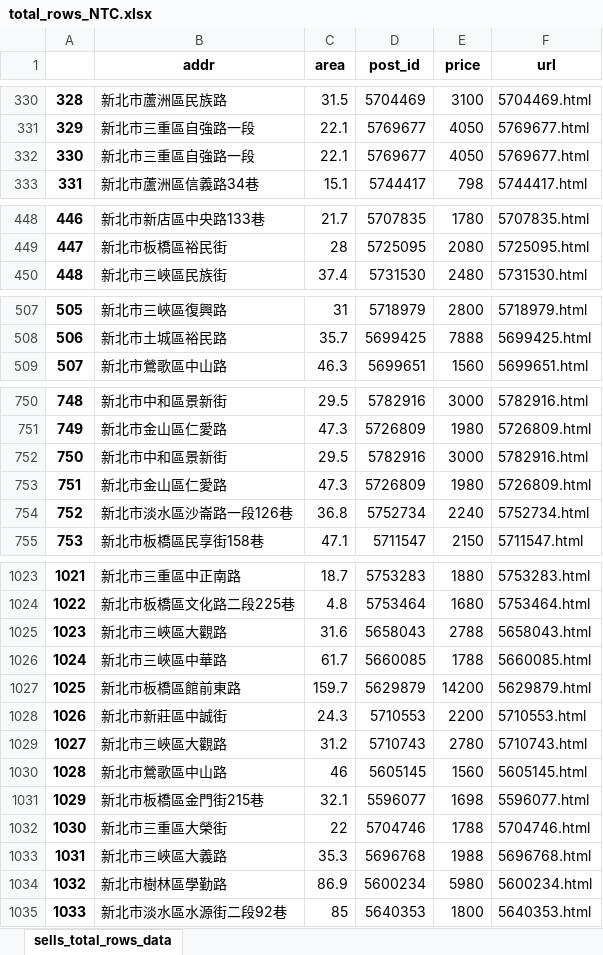
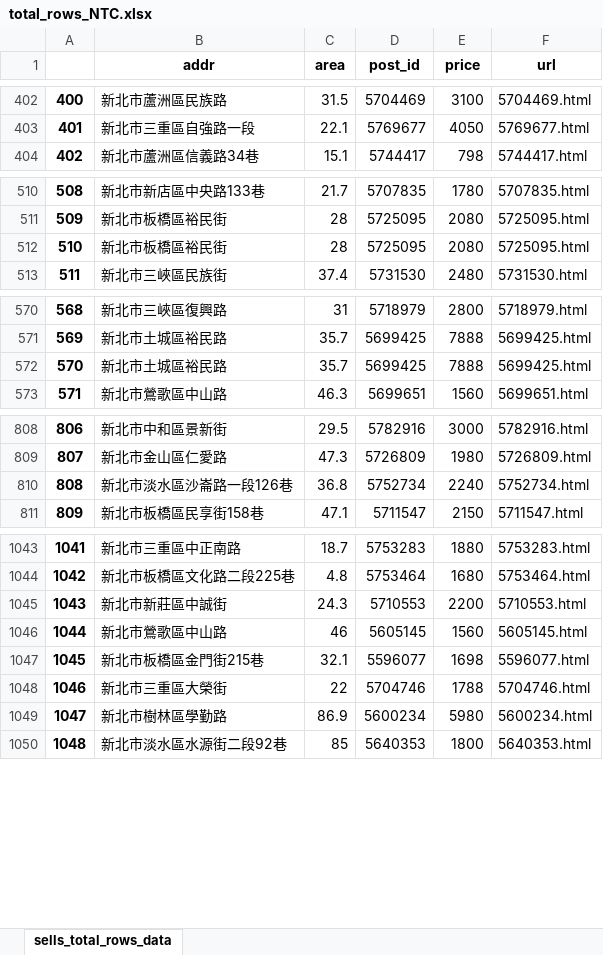
Before and after one commit to a22057916w/database_virtual, an Excel workbook: sells/data/NTC/info/total_rows_NTC.xlsx, sheet sells_total_rows_data, drawn as a sheet; only a part is shown, gaps mark what is left out; values as stored, in another font and other column widths than the file's, no borders; removed rows and columns are numbered as before the commit, all else as after; the diff covers the shown part only; the diff names each change by its address in the sheet, - before the commit and + after, or states it on an @@ line.

```diff
--- a/sells/data/NTC/info/total_rows_NTC.xlsx (sheet sells_total_rows_data)
+++ b/sells/data/NTC/info/total_rows_NTC.xlsx (sheet sells_total_rows_data)
@@ column A renumbered from row 3 down @@
-row 332: 330 | 新北市三重區自強路一段 | 22.1 | 5769677 | 4050 | 5769677.html
+row 512: 510 | 新北市板橋區裕民街 | 28 | 5725095 | 2080 | 5725095.html
+row 572: 570 | 新北市土城區裕民路 | 35.7 | 5699425 | 7888 | 5699425.html
-row 752: 750 | 新北市中和區景新街 | 29.5 | 5782916 | 3000 | 5782916.html
-row 753: 751 | 新北市金山區仁愛路 | 47.3 | 5726809 | 1980 | 5726809.html
-row 1025: 1023 | 新北市三峽區大觀路 | 31.6 | 5658043 | 2788 | 5658043.html
@@ row 1026 moved to row 89: 87 @@
@@ row 1027 moved to row 91: 89 @@
@@ row 1029 moved to row 129: 127 @@
@@ row 1033 moved to row 96: 94 @@
```
Also changed, not shown: 8 added rows, 3 removed rows and 71 moved rows elsewhere in this sheet, lease/data/TPE/info/total_rows_TPE.xlsx, sells/data/NTC/info/house_box_NTC.xlsx, 11 other files.
